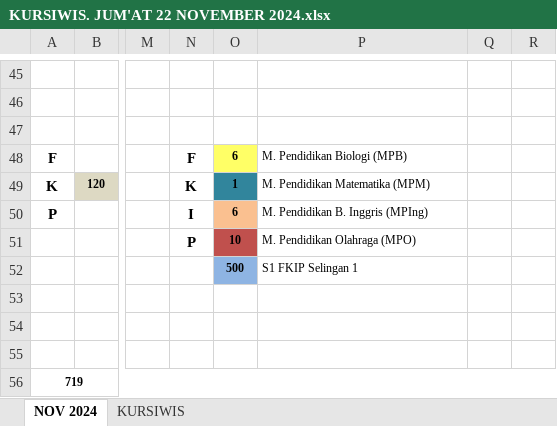
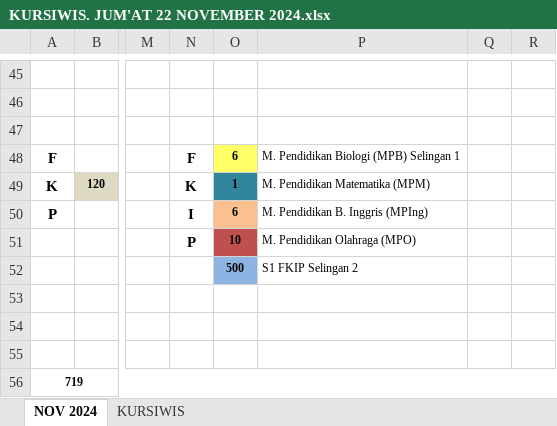
Before and after one commit to haryra/Denah-Wisuda-USK, an Excel workbook: KURSIWIS. JUM'AT 22 NOVEMBER 2024.xlsx, sheet NOV 2024, drawn as a sheet; only a part is shown, gaps mark what is left out; values as stored, in another font and other column widths than the file's, no borders; the diff names each change by its address in the sheet, - before the commit and + after, or states it on an @@ line.

Commit message:
Commit 5 Penyusunan Denah Wisuda USK 163
Hasil Penyusunan Denah Wisuda USK Periode 163 Hari ke 3, Jum'at 22 November 2024 ( Tambah Keterangan Selingan 1 dan 2)

```diff
--- a/KURSIWIS. JUM'AT 22 NOVEMBER 2024.xlsx (sheet NOV 2024)
+++ b/KURSIWIS. JUM'AT 22 NOVEMBER 2024.xlsx (sheet NOV 2024)
-P48: M. Pendidikan Biologi (MPB)
+P48: M. Pendidikan Biologi (MPB) Selingan 1
-P52: S1 FKIP Selingan 1
+P52: S1 FKIP Selingan 2
```
